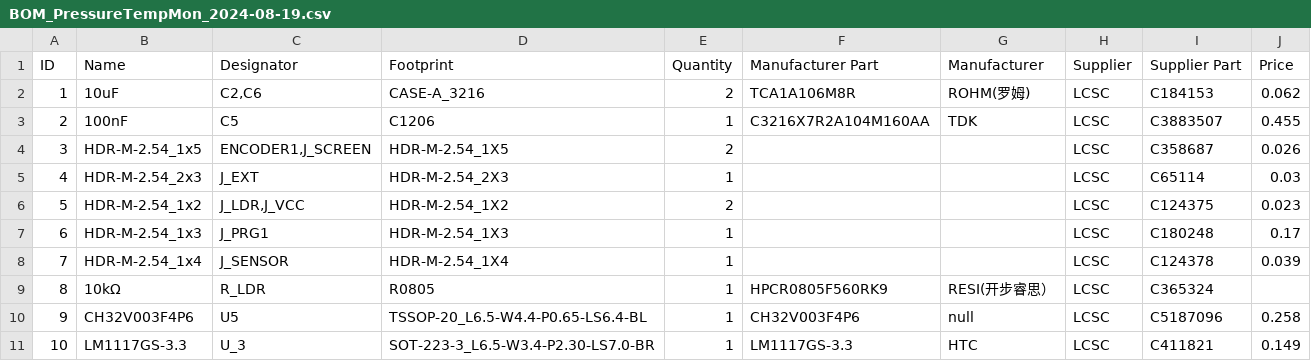
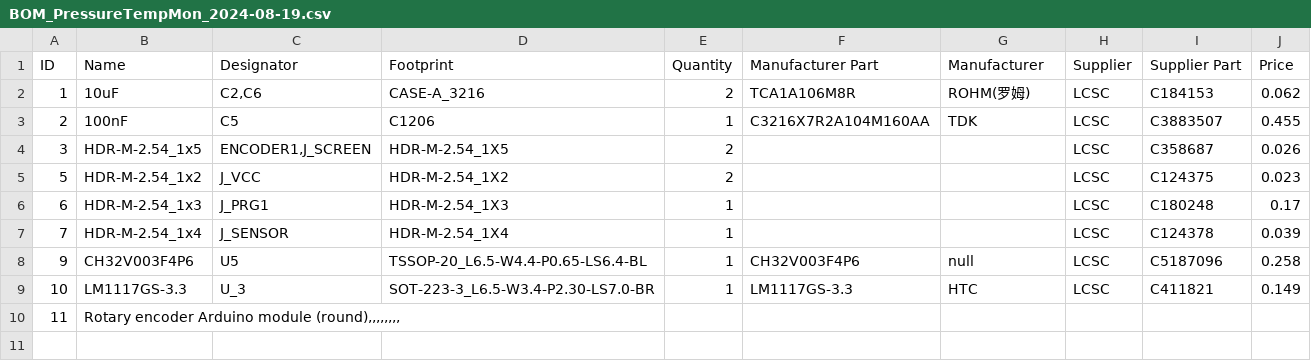
Before and after one commit to hexaedron/home_bme280, a CSV file: PCB/BOM_PressureTempMon_2024-08-19.csv, drawn as a sheet; removed rows and columns are numbered as before the commit, all else as after; the diff names each change by its address in the sheet, - before the commit and + after, or states it on an @@ line.

```diff
--- a/PCB/BOM_PressureTempMon_2024-08-19.csv
+++ b/PCB/BOM_PressureTempMon_2024-08-19.csv
-row 5: 4 | HDR-M-2.54_2x3 | J_EXT | HDR-M-2.54_2X3 | 1 |  |  | LCSC | C65114 | 0.03
-C5 (Designator): J_LDR,J_VCC
+C5 (Designator): J_VCC
-row 9: 8 | 10kΩ | R_LDR | R0805 | 1 | HPCR0805F560RK9 | RESI(开步睿思） | LCSC | C365324
+row 10: 11 | Rotary encoder Arduino module (round),,,,,,,,
```
Also changed, not shown: 6 other files.
